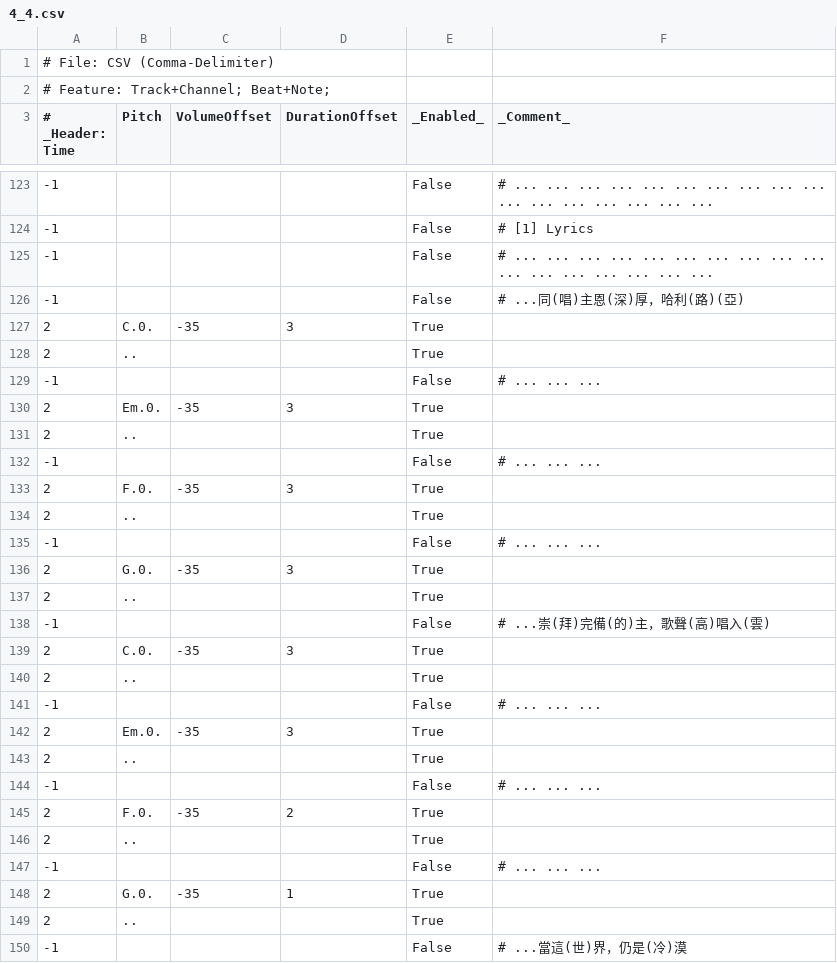
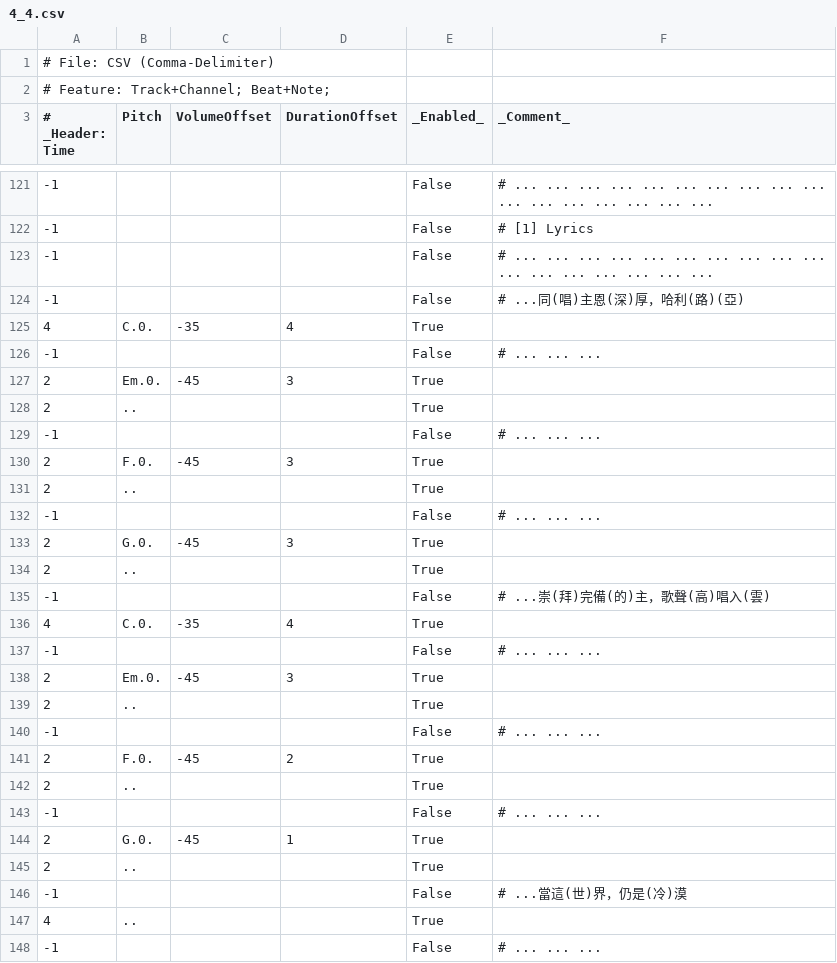
Before and after one commit to Mcc-Mak/python-music-studio-app, a CSV file: MusicSheet/高唱入雲/4_4.csv, drawn as a sheet; only a part is shown, gaps mark what is left out; the shorter side is filled out with more unchanged rows; the diff covers the shown part only.

```diff
--- a/MusicSheet/高唱入雲/4_4.csv
+++ b/MusicSheet/高唱入雲/4_4.csv
@@ -126,24 +124,22 @@
 -1,,,,False,# ...同(唱)主恩(深)厚，哈利(路)(亞)
-2,C.0.,-35,3,True,
+4,C.0.,-35,4,True,
+-1,,,,False,# ... ... ...
+2,Em.0.,-45,3,True,
 2,..,,,True,
 -1,,,,False,# ... ... ...
-2,Em.0.,-35,3,True,
+2,F.0.,-45,3,True,
 2,..,,,True,
 -1,,,,False,# ... ... ...
-2,F.0.,-35,3,True,
+2,G.0.,-45,3,True,
+2,..,,,True,
+-1,,,,False,# ...崇(拜)完備(的)主，歌聲(高)唱入(雲)
+4,C.0.,-35,4,True,
+-1,,,,False,# ... ... ...
+2,Em.0.,-45,3,True,
 2,..,,,True,
 -1,,,,False,# ... ... ...
-2,G.0.,-35,3,True,
-2,..,,,True,
--1,,,,False,# ...崇(拜)完備(的)主，歌聲(高)唱入(雲)
-2,C.0.,-35,3,True,
+2,F.0.,-45,2,True,
 2,..,,,True,
 -1,,,,False,# ... ... ...
-2,Em.0.,-35,3,True,
-2,..,,,True,
--1,,,,False,# ... ... ...
-2,F.0.,-35,2,True,
-2,..,,,True,
--1,,,,False,# ... ... ...
-2,G.0.,-35,1,True,
+2,G.0.,-45,1,True,
 2,..,,,True,
```
Also changed, not shown: 3 added rows, 4 removed rows, 4 moved rows and 10 edited cells elsewhere in this file, MusicSheetHighlyCustomized/高唱入雲/4_4.csv, 2 other files.
